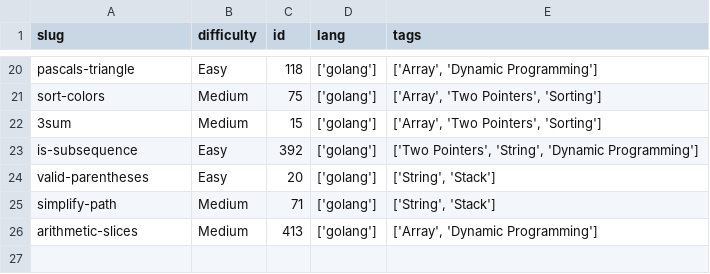
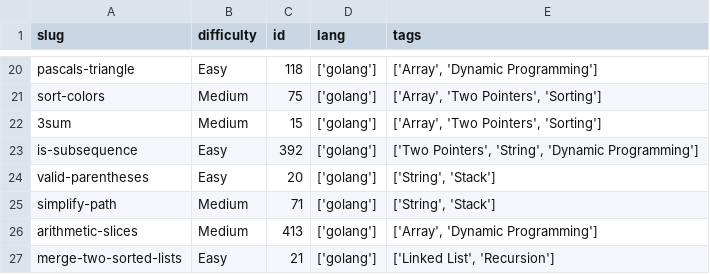
Before and after one commit to dimaglushkov/solutions, a CSV file: leetcode/.meta.csv, drawn as a sheet; only a part is shown, gaps mark what is left out.

```diff
--- a/leetcode/.meta.csv
+++ b/leetcode/.meta.csv
@@ -26 +26,2 @@ simplify-path,Medium,71,['golang'],"['String', 'Stack']"
 arithmetic-slices,Medium,413,['golang'],"['Array', 'Dynamic Programming']"
+merge-two-sorted-lists,Easy,21,['golang'],"['Linked List', 'Recursion']"
```
Also changed, not shown: 4 other files.
